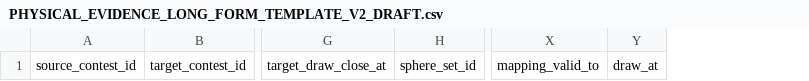
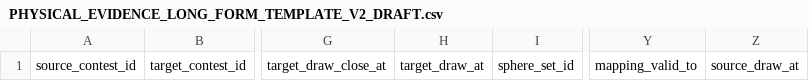
Before and after one commit to mxjava/chispazo-exact5-lab, a CSV file: data/physical-metadata/PHYSICAL_EVIDENCE_LONG_FORM_TEMPLATE_V2_DRAFT.csv, drawn as a sheet; only a part is shown, gaps mark what is left out; removed rows and columns are numbered as before the commit, all else as after; the diff names each change by its address in the sheet, - before the commit and + after, or states it on an @@ line.

Commit message:
fix(origen): correct source and target draw chronology

```diff
--- a/data/physical-metadata/PHYSICAL_EVIDENCE_LONG_FORM_TEMPLATE_V2_DRAFT.csv
+++ b/data/physical-metadata/PHYSICAL_EVIDENCE_LONG_FORM_TEMPLATE_V2_DRAFT.csv
+column H, row 1: target_draw_at
-column Y, row 1: draw_at
+column Z, row 1: source_draw_at
```
Also changed, not shown: 4 other files.
